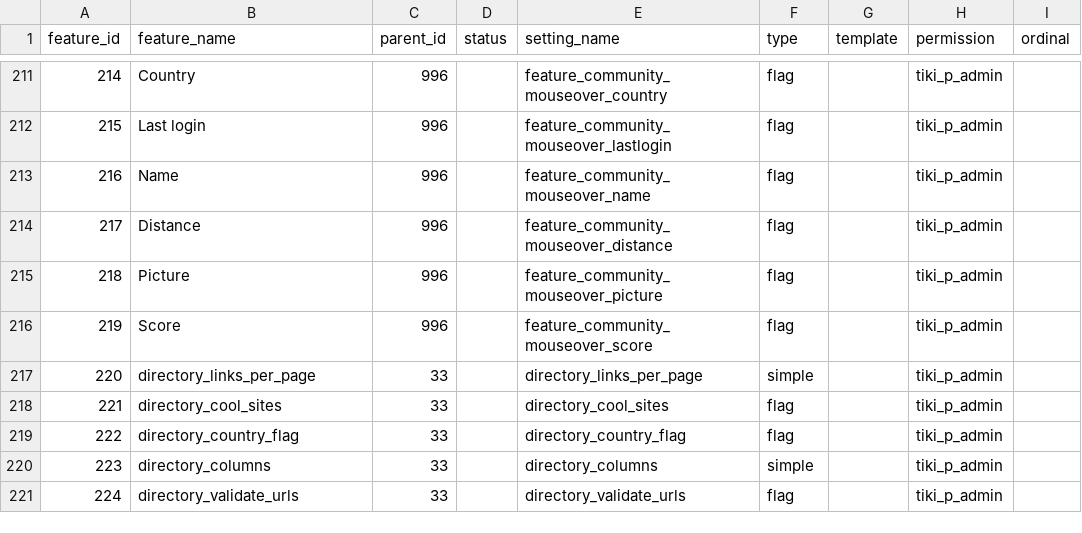
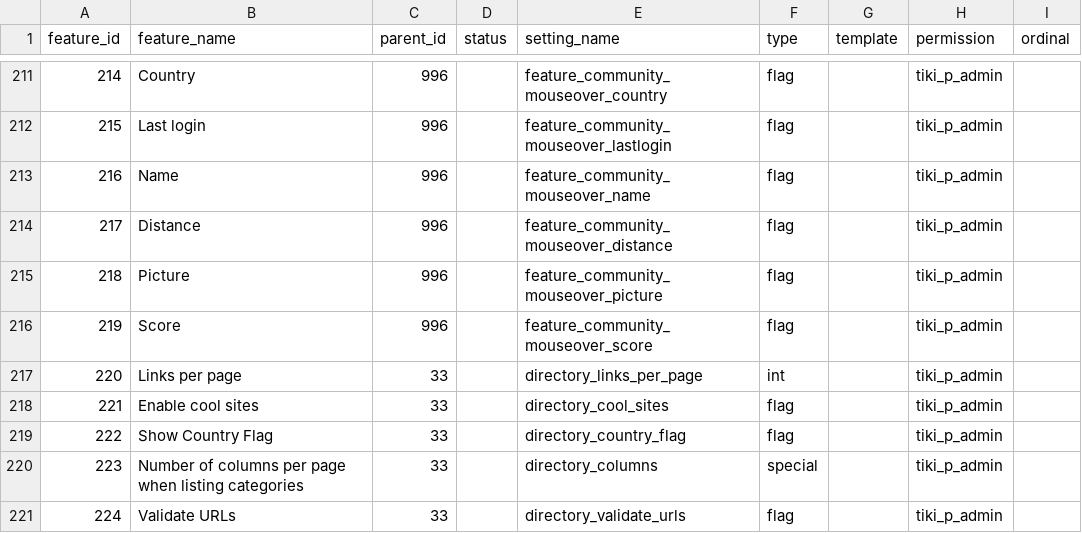
Before and after one commit to marclaporte/tiki, a CSV file: db/features.csv, drawn as a sheet; only a part is shown, gaps mark what is left out; the diff covers the shown part only; the diff names each change by its address in the sheet, - before the commit and + after, or states it on an @@ line.

```diff
--- a/db/features.csv
+++ b/db/features.csv
-B217 (feature_name): directory_links_per_page
+B217 (feature_name): Links per page
-F217 (type): simple
+F217 (type): int
-B218 (feature_name): directory_cool_sites
+B218 (feature_name): Enable cool sites
-B219 (feature_name): directory_country_flag
+B219 (feature_name): Show Country Flag
-B220 (feature_name): directory_columns
+B220 (feature_name): Number of columns per page when listing categories
-F220 (type): simple
+F220 (type): special
-B221 (feature_name): directory_validate_urls
+B221 (feature_name): Validate URLs
```
Also changed, not shown: 5 added rows and 90 edited cells elsewhere in this file.
